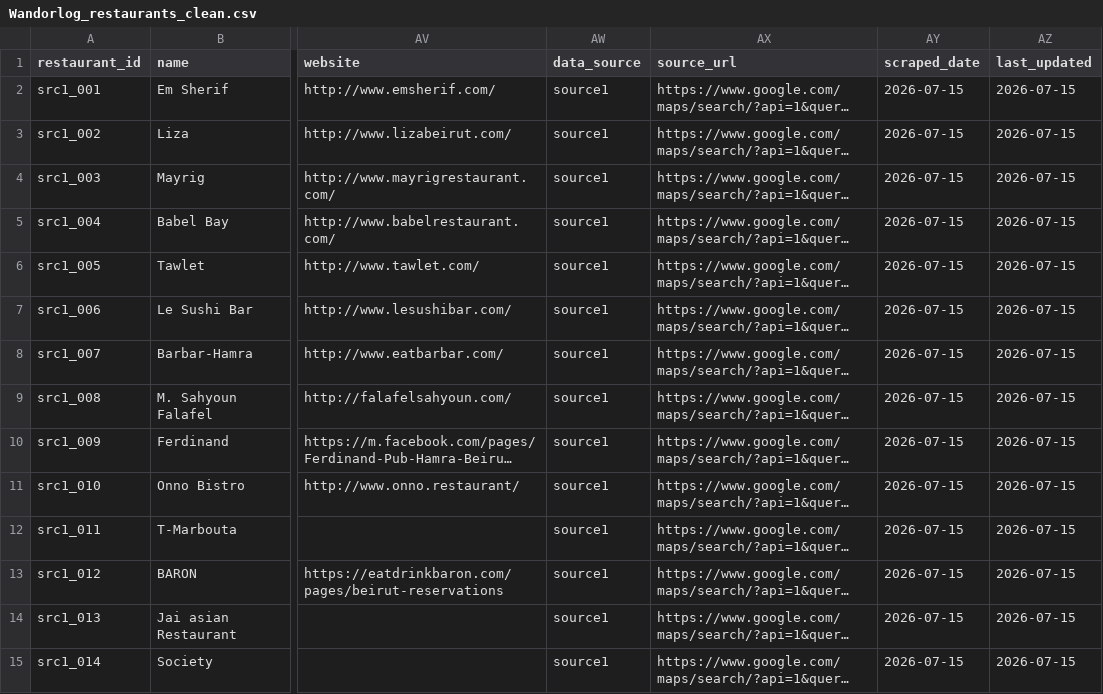
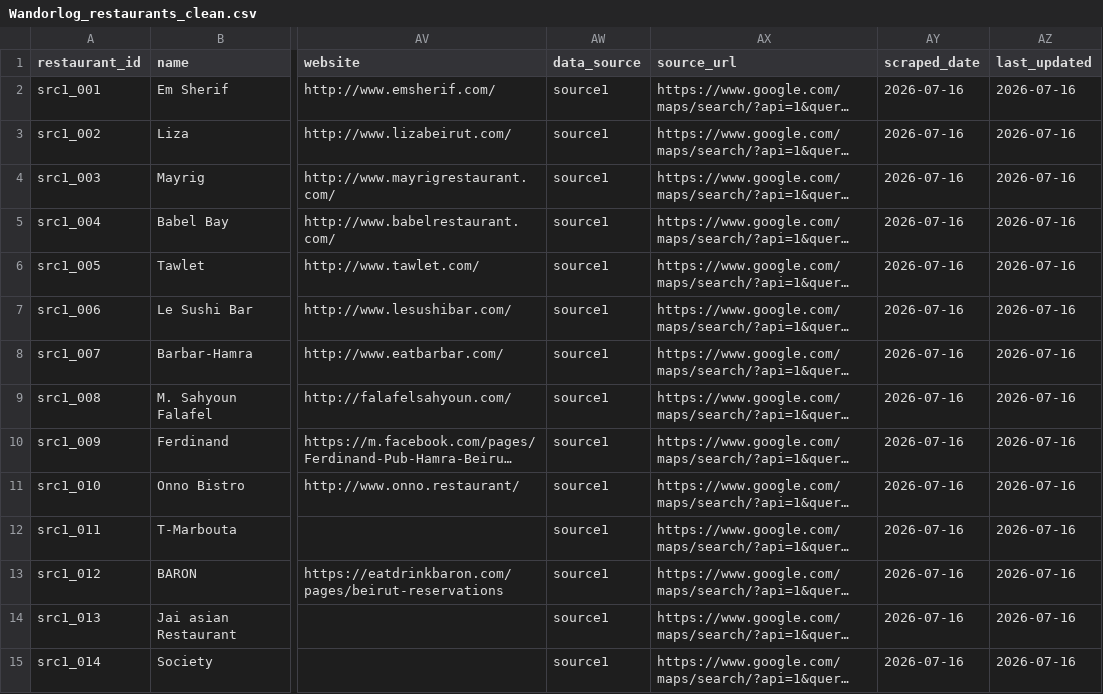
Before and after one commit to rawanb8/dining-analysis, a CSV file: cleaned/Wandorlog_restaurants_clean.csv, drawn as a sheet; only a part is shown, gaps mark what is left out; long unchanged cells end in …; the diff covers the shown part only; the diff names each change by its address in the sheet, - before the commit and + after, or states it on an @@ line.

```diff
--- a/cleaned/Wandorlog_restaurants_clean.csv
+++ b/cleaned/Wandorlog_restaurants_clean.csv
-AY2:AY15 (scraped_date): 2026-07-15
+AY2:AY15 (scraped_date): 2026-07-16
-AZ2:AZ15 (last_updated): 2026-07-15
+AZ2:AZ15 (last_updated): 2026-07-16
```
Also changed, not shown: 72 edited cells elsewhere in this file, cleaned/Tripadvisor_restaurants_clean.csv, 3 other files.
